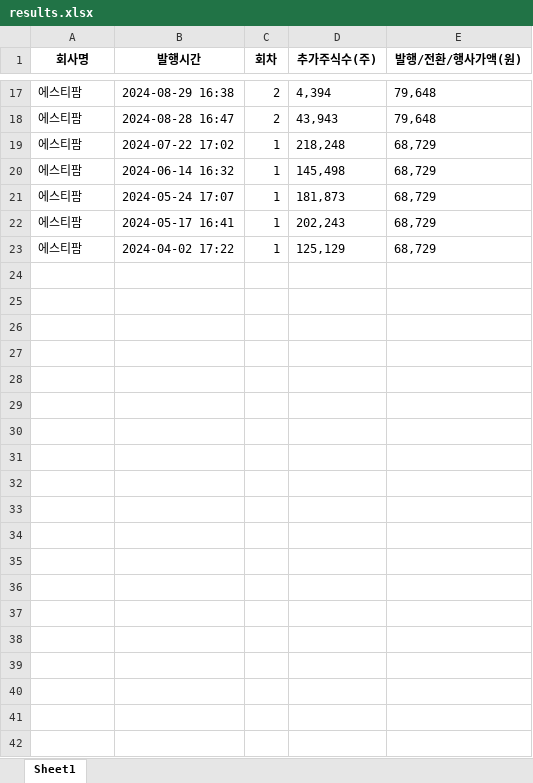
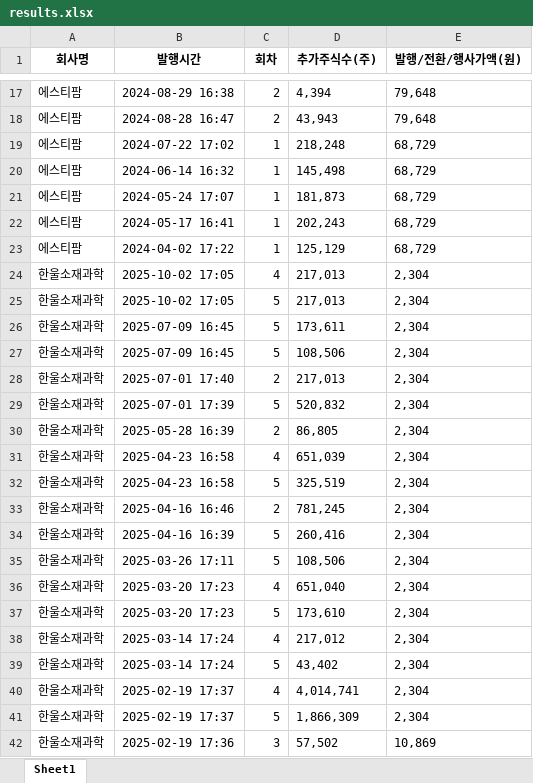
Before and after one commit to lynchlee1/kind-refactored, an Excel workbook: results.xlsx, sheet Sheet1, drawn as a sheet; only a part is shown, gaps mark what is left out; values as stored, in another font and other column widths than the file's, no borders; the diff names each change by its address in the sheet, - before the commit and + after, or states it on an @@ line.

Commit message:
UI: two-step flow, records view with round filter, Close flow; Data: JSON saving keeps multiple rows per timestamp; Progress: show total, 100% after processing; Remove completed flag; Settings numeric coercion; Misc fixes

```diff
--- a/results.xlsx (sheet Sheet1)
+++ b/results.xlsx (sheet Sheet1)
+row 24: 한울소재과학 | 2025-10-02 17:05 | 4 | 217,013 | 2,304
+row 25: 한울소재과학 | 2025-10-02 17:05 | 5 | 217,013 | 2,304
+row 26: 한울소재과학 | 2025-07-09 16:45 | 5 | 173,611 | 2,304
+row 27: 한울소재과학 | 2025-07-09 16:45 | 5 | 108,506 | 2,304
+row 28: 한울소재과학 | 2025-07-01 17:40 | 2 | 217,013 | 2,304
+row 29: 한울소재과학 | 2025-07-01 17:39 | 5 | 520,832 | 2,304
+row 30: 한울소재과학 | 2025-05-28 16:39 | 2 | 86,805 | 2,304
+row 31: 한울소재과학 | 2025-04-23 16:58 | 4 | 651,039 | 2,304
+row 32: 한울소재과학 | 2025-04-23 16:58 | 5 | 325,519 | 2,304
+row 33: 한울소재과학 | 2025-04-16 16:46 | 2 | 781,245 | 2,304
+row 34: 한울소재과학 | 2025-04-16 16:39 | 5 | 260,416 | 2,304
+row 35: 한울소재과학 | 2025-03-26 17:11 | 5 | 108,506 | 2,304
+row 36: 한울소재과학 | 2025-03-20 17:23 | 4 | 651,040 | 2,304
+row 37: 한울소재과학 | 2025-03-20 17:23 | 5 | 173,610 | 2,304
+row 38: 한울소재과학 | 2025-03-14 17:24 | 4 | 217,012 | 2,304
+row 39: 한울소재과학 | 2025-03-14 17:24 | 5 | 43,402 | 2,304
+row 40: 한울소재과학 | 2025-02-19 17:37 | 4 | 4,014,741 | 2,304
+row 41: 한울소재과학 | 2025-02-19 17:37 | 5 | 1,866,309 | 2,304
+row 42: 한울소재과학 | 2025-02-19 17:36 | 3 | 57,502 | 10,869
```
Also changed, not shown: 8 other files.
